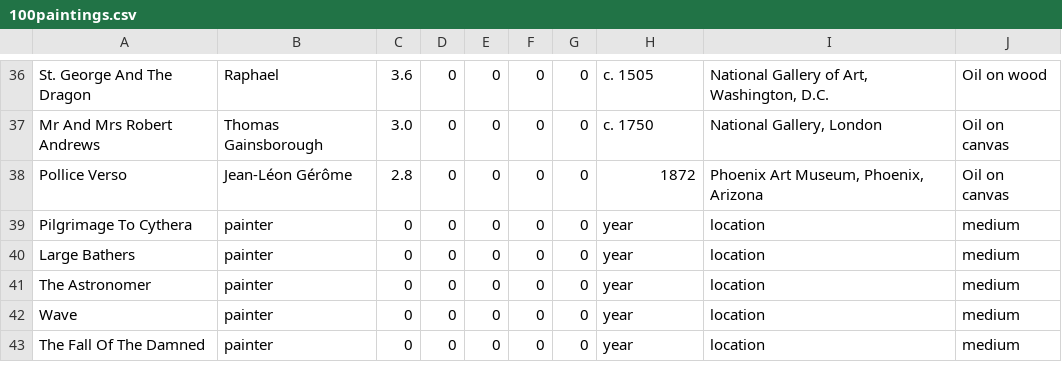
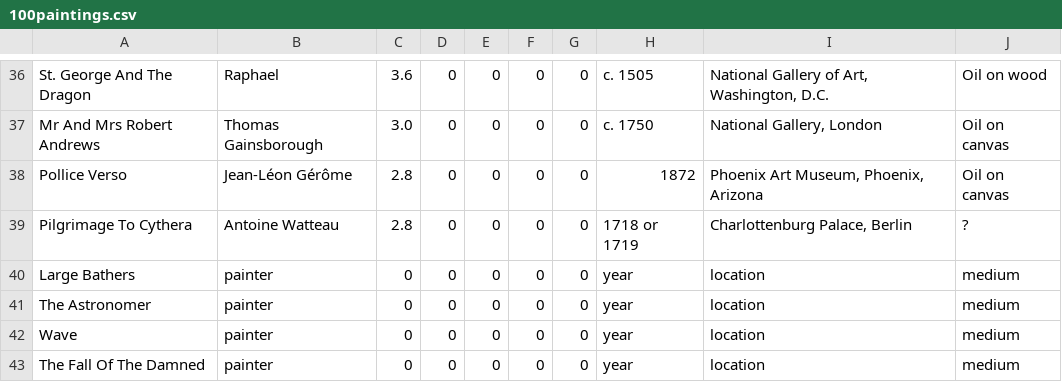
Before and after one commit to jan438/Paintings, a CSV file: Data/100paintings.csv, drawn as a sheet; only a part is shown, gaps mark what is left out.

```diff
--- a/Data/100paintings.csv
+++ b/Data/100paintings.csv
@@ -38,3 +38,3 @@ Mr And Mrs Robert Andrews;Thomas Gainsborough;3.0;0;0;0;0;c. 1750;National Galle
 Pollice Verso;Jean-Léon Gérôme;2.8;0;0;0;0;1872;Phoenix Art Museum, Phoenix, Arizona;Oil on canvas;
-Pilgrimage To Cythera;painter;0;0;0;0;0;year;location;medium;
+Pilgrimage To Cythera;Antoine Watteau;2.8;0;0;0;0;1718 or 1719;Charlottenburg Palace, Berlin;?;
 Large Bathers;painter;0;0;0;0;0;year;location;medium;
```
Also changed, not shown: 1 other file.
